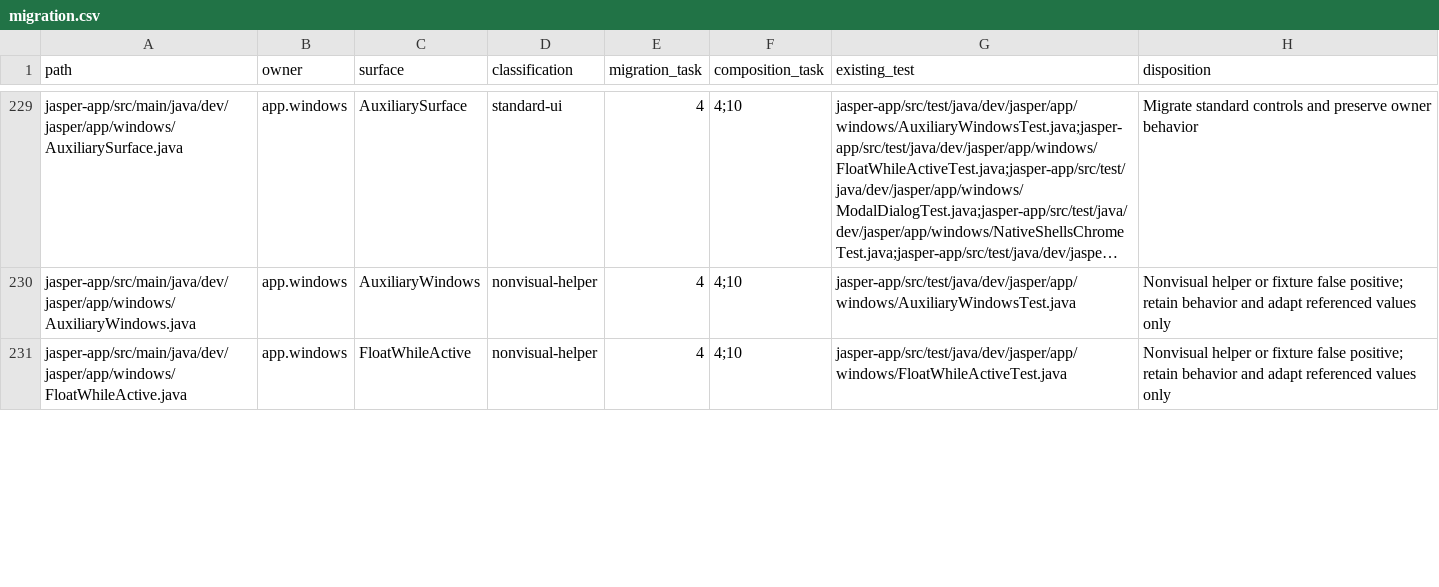
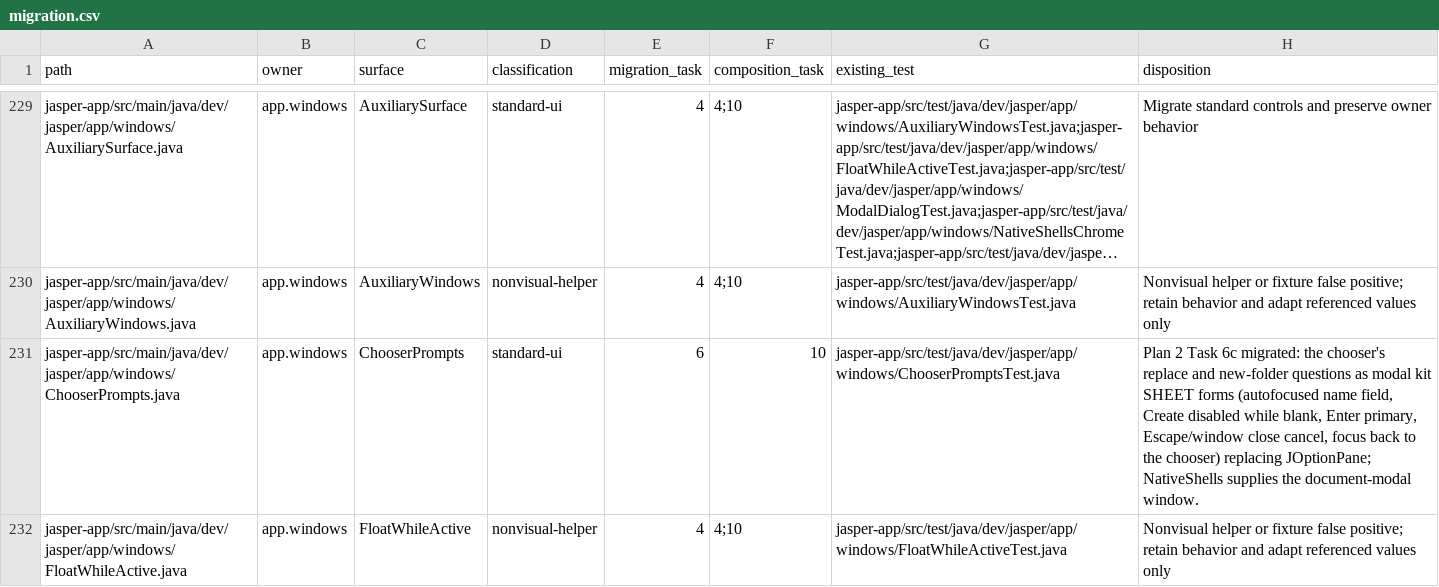
Before and after one commit to an0nn30/Jasper, a CSV file: docs/design/theme-engine/migration.csv, drawn as a sheet; only a part is shown, gaps mark what is left out; long unchanged cells end in …; the diff covers the shown part only; the diff names each change by its address in the sheet, - before the commit and + after, or states it on an @@ line.

```diff
--- a/docs/design/theme-engine/migration.csv
+++ b/docs/design/theme-engine/migration.csv
+row 231: jasper-app/src/main/java/dev/jasper/app/windows/ChooserPrompts.java | app.windows | ChooserPrompts | standard-ui | 6 | 10 | jasper-app/src/test/java/dev/jasper/app/windows/ChooserPromptsTest.java | Plan 2 Task 6c migrated: the chooser's replace and new-folder questions as modal kit SHEET forms (autofocused name field, Create disabled while blank, Enter primary, Escape/window close cancel, focus back to the chooser) replacing JOptionPane; NativeShells supplies the document-modal window.
```
Also changed, not shown: 1 added row and 3 edited cells elsewhere in this file, 3 other files.
